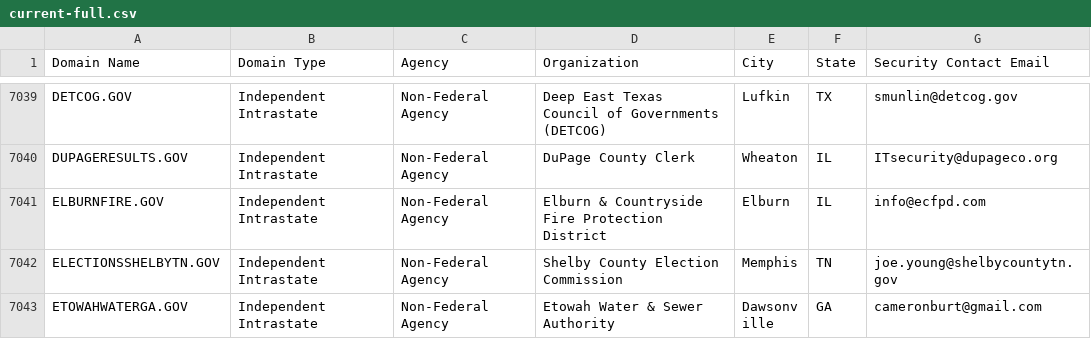
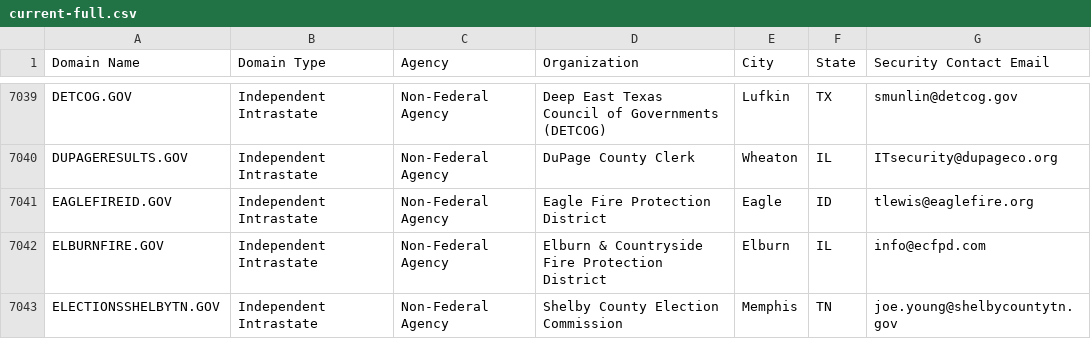
Before and after one commit to cisagov/dotgov-data, a CSV file: current-full.csv, drawn as a sheet; only a part is shown, gaps mark what is left out; the shorter side is filled out with more unchanged rows; the diff names each change by its address in the sheet, - before the commit and + after, or states it on an @@ line.

Commit message:
Flat: latest data (2023-01-01T06:10:00.176Z) {   "date": "2023-01-01T06:10:00.176Z",   "files": [     {       "name": "current-full.csv",       "deltaBytes": 119,       "source": "https://domains.dotgov.gov/dotgov-web/publicreports/current-full"     }   ] }

```diff
--- a/current-full.csv
+++ b/current-full.csv
+row 7041: EAGLEFIREID.GOV | Independent Intrastate | Non-Federal Agency | Eagle Fire Protection District | Eagle | ID | tlewis@eaglefire.org
```
